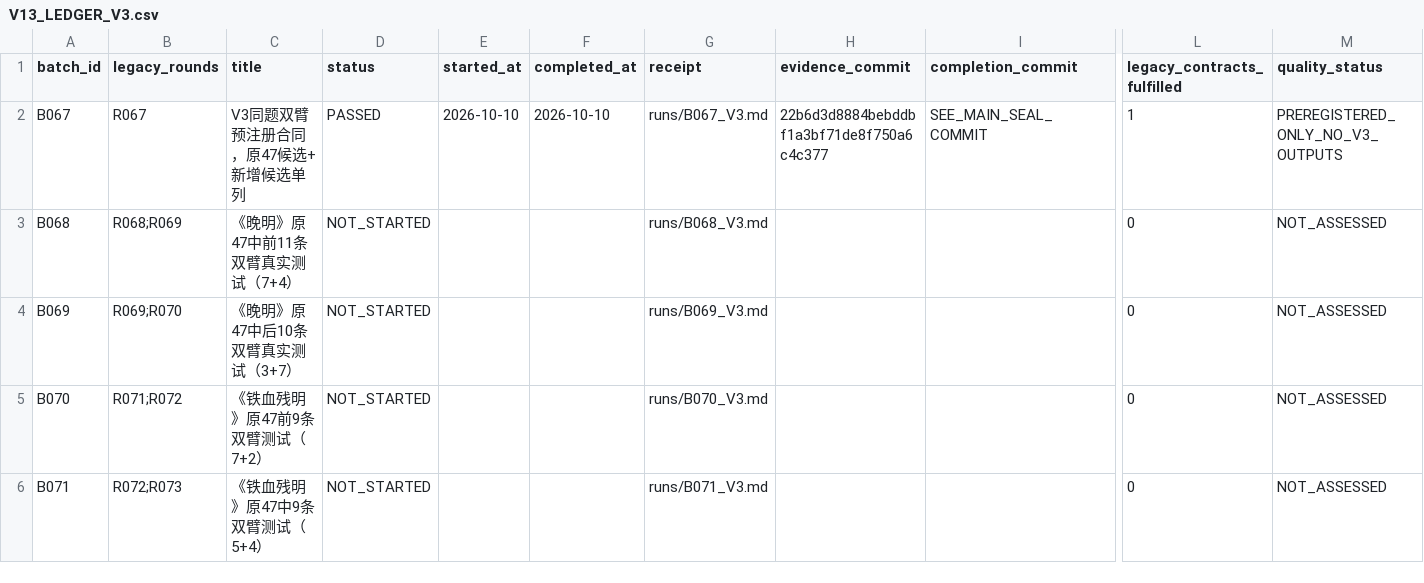
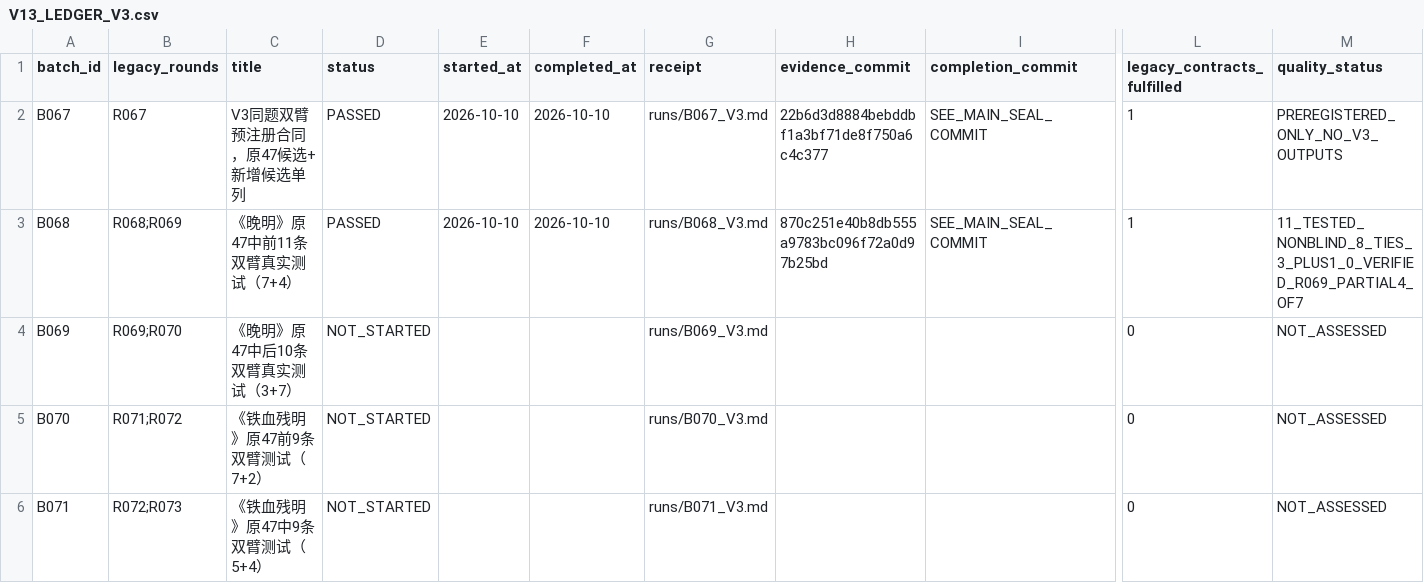
Before and after one commit to xiaolongnv6866-gif/V13, a CSV file: V13_LEDGER_V3.csv, drawn as a sheet; only a part is shown, gaps mark what is left out; the diff names each change by its address in the sheet, - before the commit and + after, or states it on an @@ line.

Commit message:
B068 PASSED: seal 11 of 47 matched WM diagnostics, R068 complete and R069 first 4 partial, no certified gain

```diff
--- a/V13_LEDGER_V3.csv
+++ b/V13_LEDGER_V3.csv
-D3 (status): NOT_STARTED
+D3 (status): PASSED
-E3 (started_at): (empty)
+E3 (started_at): 2026-10-10
-F3 (completed_at): (empty)
+F3 (completed_at): 2026-10-10
-H3 (evidence_commit): (empty)
+H3 (evidence_commit): 870c251e40b8db555a9783bc096f72a0d97b25bd
-I3 (completion_commit): (empty)
+I3 (completion_commit): SEE_MAIN_SEAL_COMMIT
-L3 (legacy_contracts_fulfilled): 0
+L3 (legacy_contracts_fulfilled): 1
-M3 (quality_status): NOT_ASSESSED
+M3 (quality_status): 11_TESTED_NONBLIND_8_TIES_3_PLUS1_0_VERIFIED_R069_PARTIAL4_OF7
```
Also changed, not shown: 6 other files.
